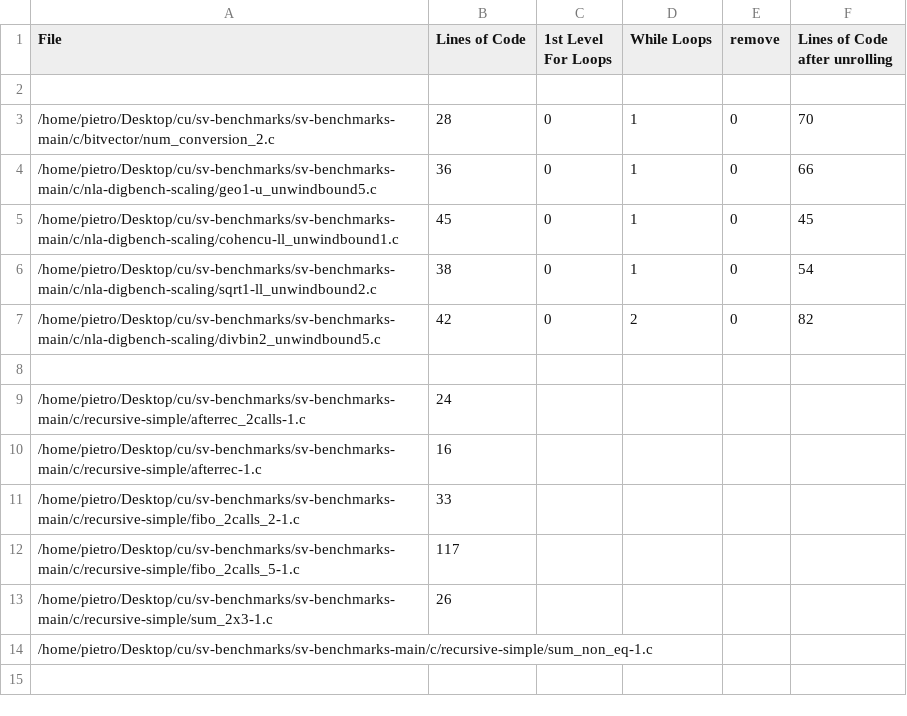
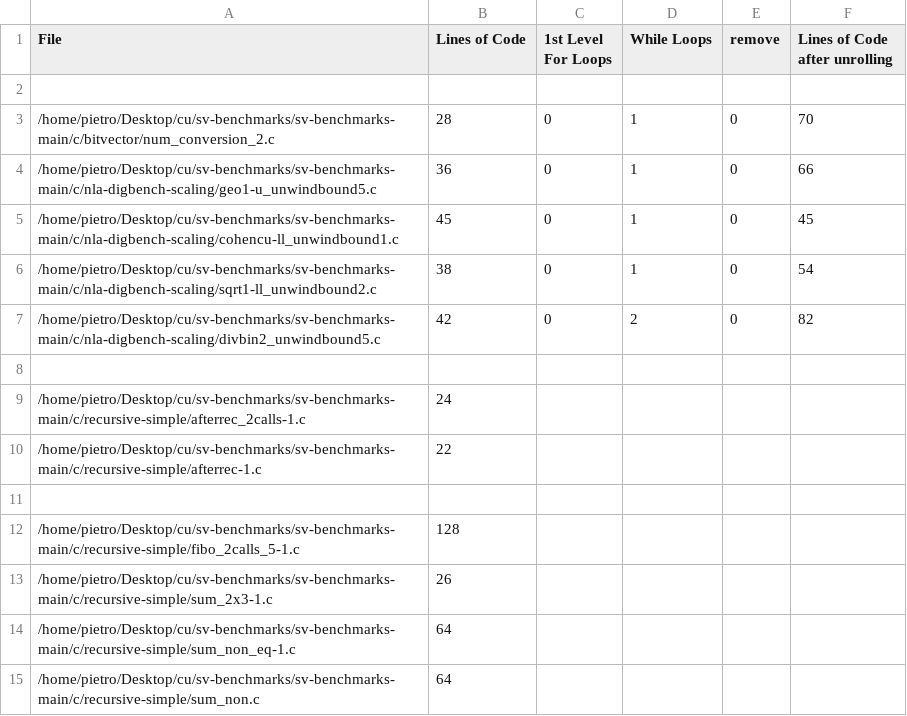
Before and after one commit to PietroZanotta/Quantum-Execution, a CSV file: sv-benchmarks/sv-benchmarks_data.csv, drawn as a sheet.

```diff
--- a/sv-benchmarks/sv-benchmarks_data.csv
+++ b/sv-benchmarks/sv-benchmarks_data.csv
@@ -9,6 +9,7 @@ File,Lines of Code,1st Level For Loops,While Loops,remove,Lines of Code after un
 /home/pietro/Desktop/cu/sv-benchmarks/sv-benchmarks-main/c/recursive-simple/afterrec_2calls-1.c,24,,,,
-/home/pietro/Desktop/cu/sv-benchmarks/sv-benchmarks-main/c/recursive-simple/afterrec-1.c,16,,,,
-/home/pietro/Desktop/cu/sv-benchmarks/sv-benchmarks-main/c/recursive-simple/fibo_2calls_2-1.c,33,,,,
-/home/pietro/Desktop/cu/sv-benchmarks/sv-benchmarks-main/c/recursive-simple/fibo_2calls_5-1.c,117,,,,
+/home/pietro/Desktop/cu/sv-benchmarks/sv-benchmarks-main/c/recursive-simple/afterrec-1.c,22,,,,
+,,,,,
+/home/pietro/Desktop/cu/sv-benchmarks/sv-benchmarks-main/c/recursive-simple/fibo_2calls_5-1.c,128,,,,
 /home/pietro/Desktop/cu/sv-benchmarks/sv-benchmarks-main/c/recursive-simple/sum_2x3-1.c,26,,,,
-/home/pietro/Desktop/cu/sv-benchmarks/sv-benchmarks-main/c/recursive-simple/sum_non_eq-1.c,,,,,
+/home/pietro/Desktop/cu/sv-benchmarks/sv-benchmarks-main/c/recursive-simple/sum_non_eq-1.c,64,,,,
+/home/pietro/Desktop/cu/sv-benchmarks/sv-benchmarks-main/c/recursive-simple/sum_non.c,64,,,,
```
Also changed, not shown: 10 other files.
